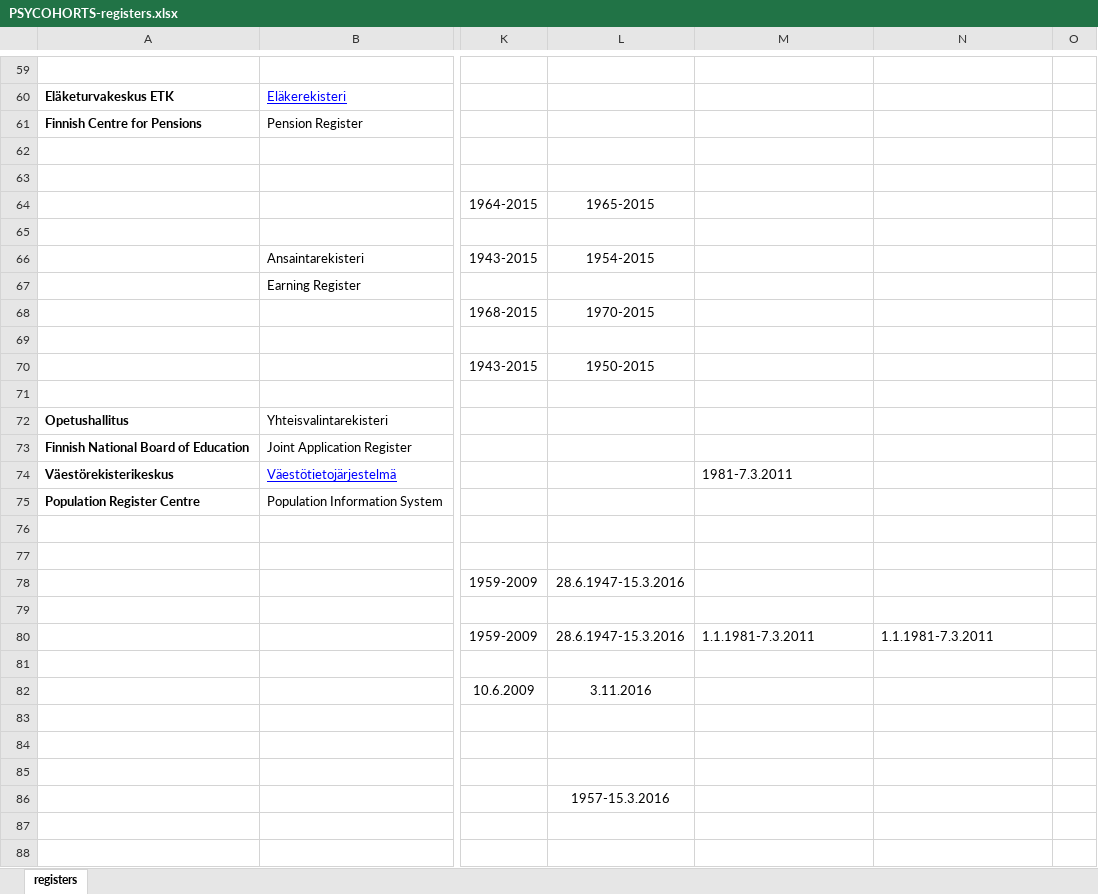
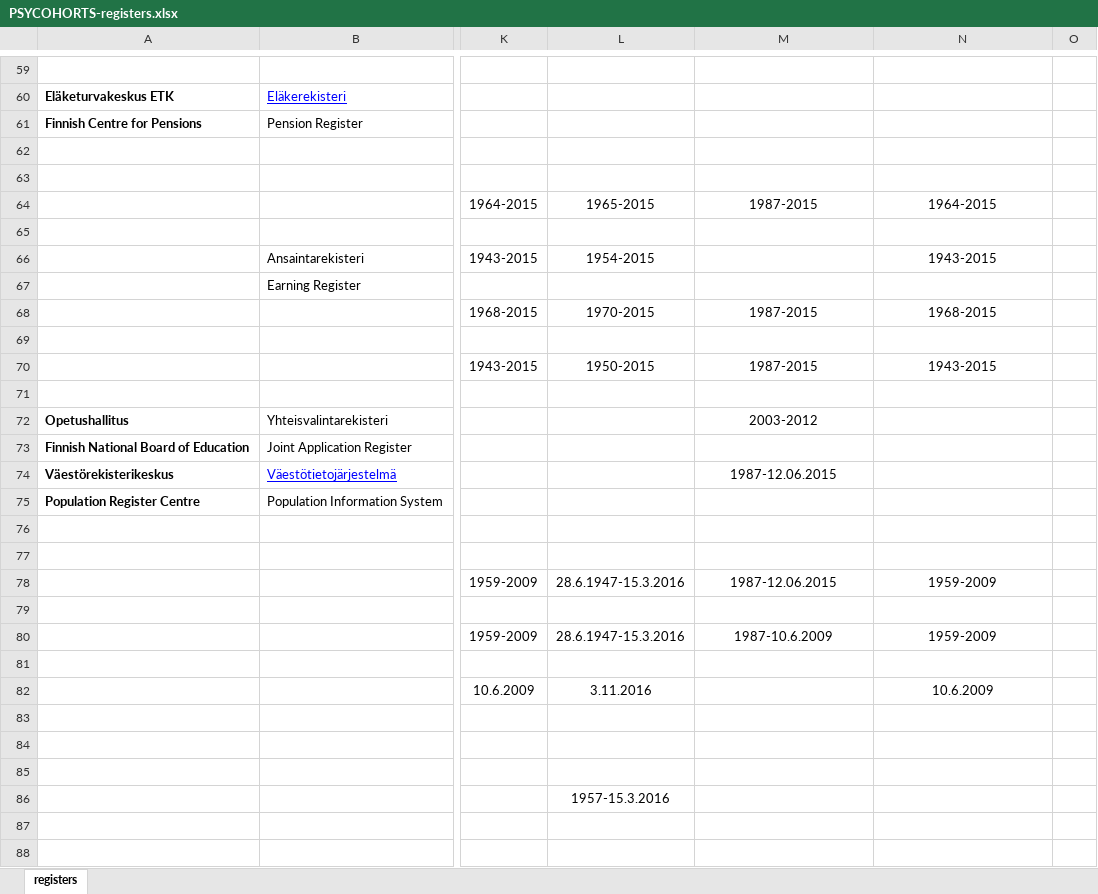
Before and after one commit to sakasute/meta-visu, an Excel workbook: python/PSYCOHORTS-registers.xlsx, sheet registers, drawn as a sheet; only a part is shown, gaps mark what is left out; values as stored, in another font and other column widths than the file's, no borders; conditional formats not drawn; the diff covers the shown part only; the diff names each change by its address in the sheet, - before the commit and + after, or states it on an @@ line.

```diff
--- a/python/PSYCOHORTS-registers.xlsx (sheet registers)
+++ b/python/PSYCOHORTS-registers.xlsx (sheet registers)
-M64: (empty)
+M64: 1987-2015
-N64: (empty)
+N64: 1964-2015
-N66: (empty)
+N66: 1943-2015
-M68: (empty)
+M68: 1987-2015
-N68: (empty)
+N68: 1968-2015
-M70: (empty)
+M70: 1987-2015
-N70: (empty)
+N70: 1943-2015
-M72: (empty)
+M72: 2003-2012
-M74: 1981-7.3.2011
+M74: 1987-12.06.2015
-M74 alignment: left
+M74 alignment: center
-M78: (empty)
+M78: 1987-12.06.2015
-N78: (empty)
+N78: 1959-2009
-M80: 1.1.1981-7.3.2011
+M80: 1987-10.6.2009
-M80:N80 alignment: left
+M80:N80 alignment: center
-N80: 1.1.1981-7.3.2011
+N80: 1959-2009
-N82: (empty)
+N82: 10.6.2009
```
Also changed, not shown: 38 edited cells and cell formats elsewhere in this sheet, 12 other files.
